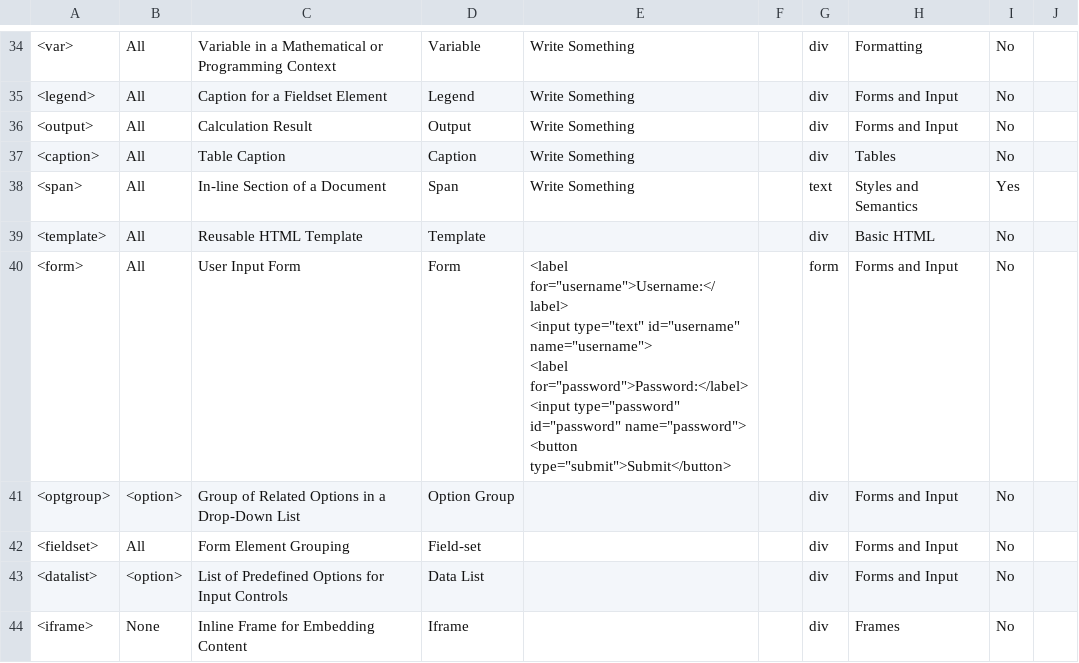
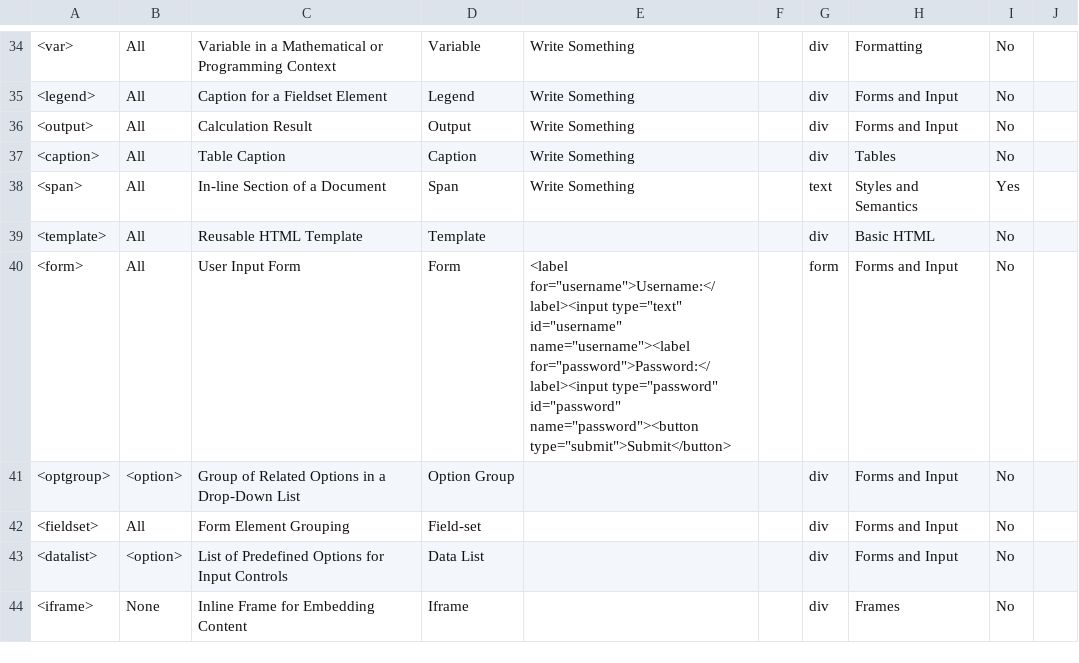
Before and after one commit to weareunderdesign/rfrncs.design, a CSV file: HTML Elements.csv, drawn as a sheet; only a part is shown, gaps mark what is left out; the diff covers the shown part only.

Commit message:
Update HTML Elements.csv

```diff
--- a/HTML Elements.csv
+++ b/HTML Elements.csv
@@ -40,7 +40,3 @@
 <template>,All,Reusable HTML Template,Template,,,div,Basic HTML,No,
-<form>,All,User Input Form,Form,"<label for=""username"">Username:</label>
-<input type=""text"" id=""username"" name=""username"">
-<label for=""password"">Password:</label>
-<input type=""password"" id=""password"" name=""password"">
-<button type=""submit"">Submit</button>",,form,Forms and Input,No,
+<form>,All,User Input Form,Form,"<label for=""username"">Username:</label><input type=""text"" id=""username"" name=""username""><label for=""password"">Password:</label><input type=""password"" id=""password"" name=""password""><button type=""submit"">Submit</button>",,form,Forms and Input,No,
 <optgroup>,<option>,Group of Related Options in a Drop-Down List,Option Group,,,div,Forms and Input,No,
```
Also changed, not shown: 6 edited cells elsewhere in this file.
